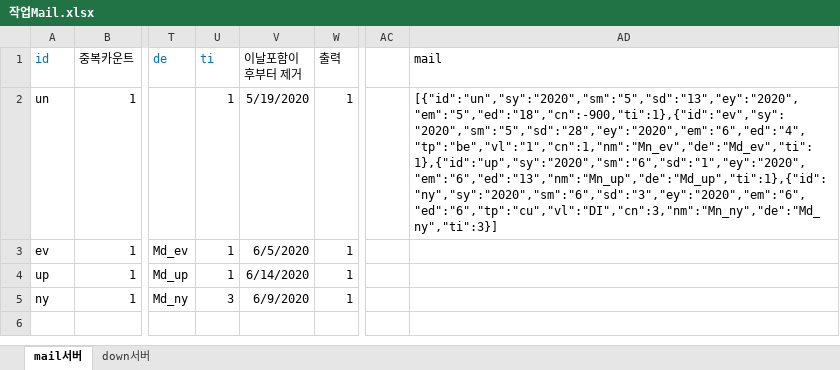
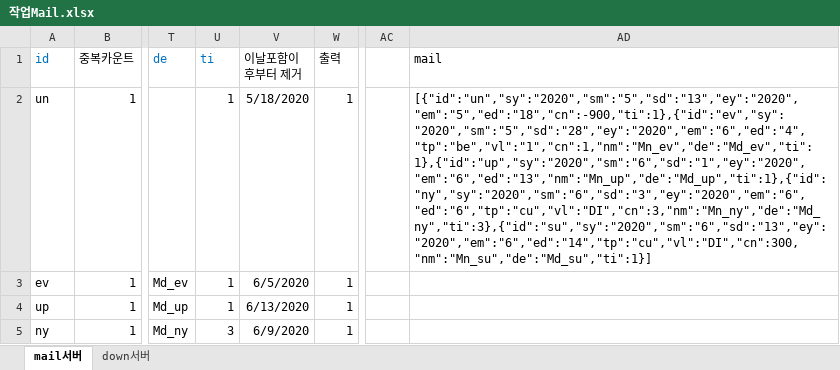
Before and after one commit to hayannal/ProjectNoname, an Excel workbook: Excel/작업Mail.xlsx, sheet mail서버, drawn as a sheet; only a part is shown, gaps mark what is left out; values as stored, in another font and other column widths than the file's, no borders; the diff covers the shown part only; the diff names each change by its address in the sheet, - before the commit and + after, or states it on an @@ line.

```diff
--- a/Excel/작업Mail.xlsx (sheet mail서버)
+++ b/Excel/작업Mail.xlsx (sheet mail서버)
-V2 (이날포함이후부터 제거): 5/19/2020
+V2 (이날포함이후부터 제거): 5/18/2020
-AD2 (mail): [{"id":"un","sy":"2020","sm":"5","sd":"13","ey":"2020","em":"5","ed":"18","cn":-900,"ti":1},{"id":"ev","sy":"2020","sm":"5","sd":"28","ey":"2020","em":"6","ed":"4","tp":"be","vl":"1","cn":1,"nm":"Mn_ev","de":"Md_ev","ti":1},{"id":"up","sy":"2020","sm":"6","sd":"1","ey":"2020","em":"6","ed":"13","nm":"Mn_up","de":"Md_up","ti":1},{"id":"ny","sy":"2020","sm":"6","sd":"3","ey":"2020","em":"6","ed":"6","tp":"cu","vl":"DI","cn":3,"nm":"Mn_ny","de":"Md_ny","ti":3}]
+AD2 (mail): [{"id":"un","sy":"2020","sm":"5","sd":"13","ey":"2020","em":"5","ed":"18","cn":-900,"ti":1},{"id":"ev","sy":"2020","sm":"5","sd":"28","ey":"2020","em":"6","ed":"4","tp":"be","vl":"1","cn":1,"nm":"Mn_ev","de":"Md_ev","ti":1},{"id":"up","sy":"2020","sm":"6","sd":"1","ey":"2020","em":"6","ed":"13","nm":"Mn_up","de":"Md_up","ti":1},{"id":"ny","sy":"2020","sm":"6","sd":"3","ey":"2020","em":"6","ed":"6","tp":"cu","vl":"DI","cn":3,"nm":"Mn_ny","de":"Md_ny","ti":3},{"id":"su","sy":"2020","sm":"6","sd":"13","ey":"2020","em":"6","ed":"14","tp":"cu","vl":"DI","cn":300,"nm":"Mn_su","de":"Md_su","ti":1}]
-V4 (이날포함이후부터 제거): 6/14/2020
+V4 (이날포함이후부터 제거): 6/13/2020
```
Also changed, not shown: 1 added row elsewhere in this sheet, formulas that keep their value, Excel/String.xlsx, 1 other file.
